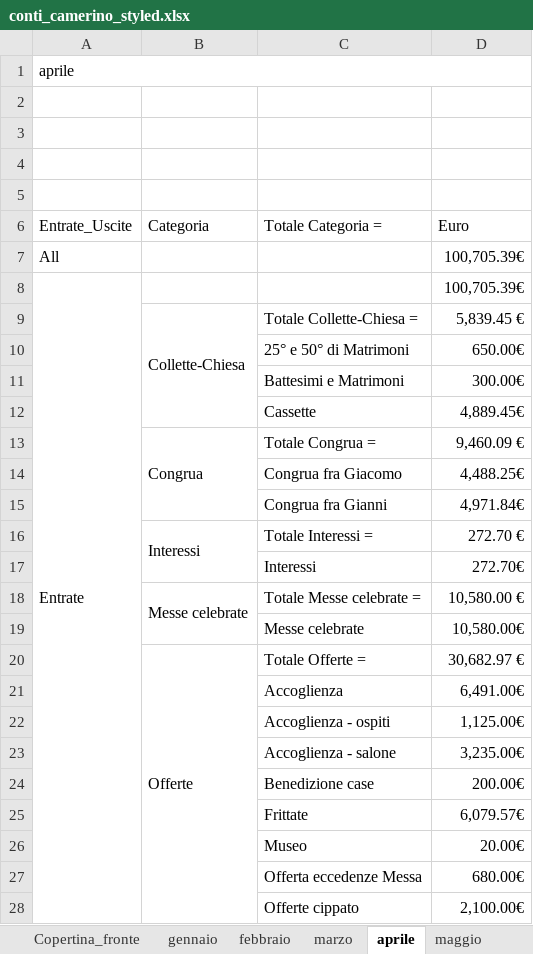
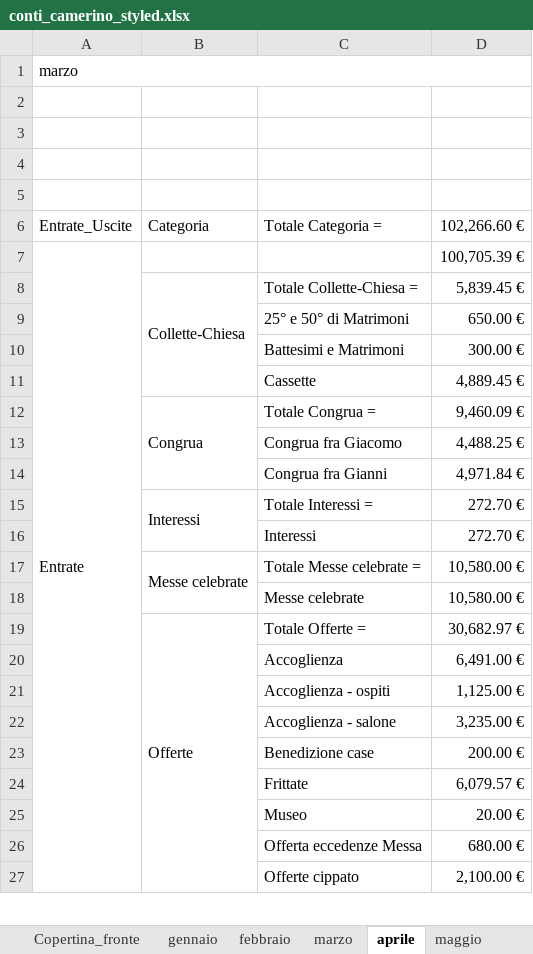
Before and after one commit to fragiaco/python_CONTI_01, an Excel workbook: conti_camerino_styled.xlsx, sheet aprile, drawn as a sheet; only a part is shown; values as stored, in another font and other column widths than the file's, no cell formats; removed rows and columns are numbered as before the commit, all else as after; the diff covers the shown part only; the diff names each change by its address in the sheet, - before the commit and + after, or states it on an @@ line.

```diff
--- a/conti_camerino_styled.xlsx (sheet aprile)
+++ b/conti_camerino_styled.xlsx (sheet aprile)
-A1: aprile
+A1: marzo
-D6: Euro
+D6: 102,266.60 €
-row 7: All |  |  | 100,705.39€
-D7: 100,705.39€
+D7: 100,705.39 €
-D9: 650.00€
+D9: 650.00 €
-D10: 300.00€
+D10: 300.00 €
-D11: 4,889.45€
+D11: 4,889.45 €
-D13: 4,488.25€
+D13: 4,488.25 €
-D14: 4,971.84€
+D14: 4,971.84 €
-D16: 272.70€
+D16: 272.70 €
-D18: 10,580.00€
+D18: 10,580.00 €
-D20: 6,491.00€
+D20: 6,491.00 €
-D21: 1,125.00€
+D21: 1,125.00 €
-D22: 3,235.00€
+D22: 3,235.00 €
-D23: 200.00€
+D23: 200.00 €
-D24: 6,079.57€
+D24: 6,079.57 €
-D25: 20.00€
+D25: 20.00 €
-D26: 680.00€
+D26: 680.00 €
-D27: 2,100.00€
+D27: 2,100.00 €
```
Also changed, not shown: 1 removed row and 152 edited cells elsewhere in this sheet, sheet gennaio, sheet marzo, sheet maggio, sheet novembre, sheet giugno, sheet agosto, 6 more sheets, cell formats, charts or pictures, 1 other file.
